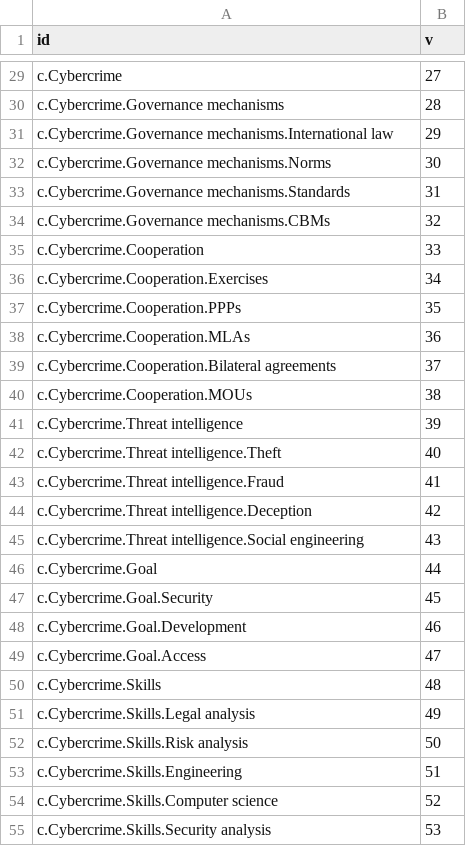
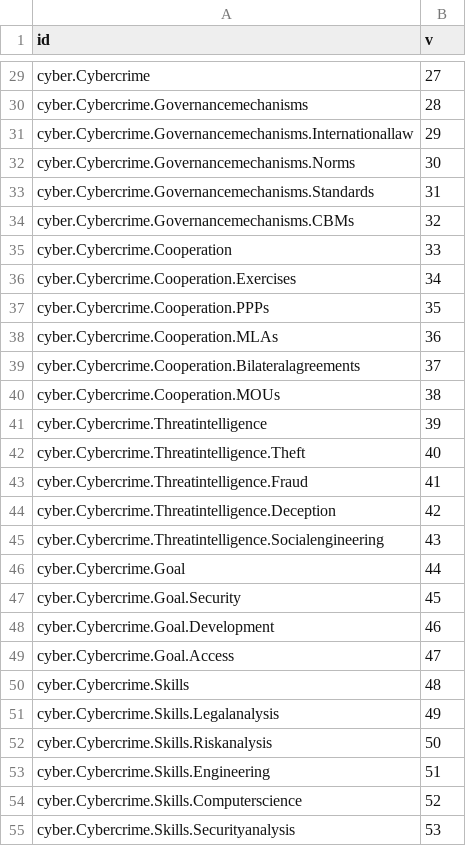
Before and after one commit to cdtrich/hello-world, a CSV file: dendrogram_euiss.csv, drawn as a sheet; only a part is shown, gaps mark what is left out; the diff covers the shown part only; the diff names each change by its address in the sheet, - before the commit and + after, or states it on an @@ line.

```diff
--- a/dendrogram_euiss.csv
+++ b/dendrogram_euiss.csv
-A29 (id): c.Cybercrime
+A29 (id): cyber.Cybercrime
-A30 (id): c.Cybercrime.Governance mechanisms
+A30 (id): cyber.Cybercrime.Governancemechanisms
-A31 (id): c.Cybercrime.Governance mechanisms.International law
+A31 (id): cyber.Cybercrime.Governancemechanisms.Internationallaw
-A32 (id): c.Cybercrime.Governance mechanisms.Norms
+A32 (id): cyber.Cybercrime.Governancemechanisms.Norms
-A33 (id): c.Cybercrime.Governance mechanisms.Standards
+A33 (id): cyber.Cybercrime.Governancemechanisms.Standards
-A34 (id): c.Cybercrime.Governance mechanisms.CBMs
+A34 (id): cyber.Cybercrime.Governancemechanisms.CBMs
-A35 (id): c.Cybercrime.Cooperation
+A35 (id): cyber.Cybercrime.Cooperation
-A36 (id): c.Cybercrime.Cooperation.Exercises
+A36 (id): cyber.Cybercrime.Cooperation.Exercises
-A37 (id): c.Cybercrime.Cooperation.PPPs
+A37 (id): cyber.Cybercrime.Cooperation.PPPs
-A38 (id): c.Cybercrime.Cooperation.MLAs
+A38 (id): cyber.Cybercrime.Cooperation.MLAs
-A39 (id): c.Cybercrime.Cooperation.Bilateral agreements
+A39 (id): cyber.Cybercrime.Cooperation.Bilateralagreements
-A40 (id): c.Cybercrime.Cooperation.MOUs
+A40 (id): cyber.Cybercrime.Cooperation.MOUs
-A41 (id): c.Cybercrime.Threat intelligence
+A41 (id): cyber.Cybercrime.Threatintelligence
-A42 (id): c.Cybercrime.Threat intelligence.Theft
+A42 (id): cyber.Cybercrime.Threatintelligence.Theft
-A43 (id): c.Cybercrime.Threat intelligence.Fraud
+A43 (id): cyber.Cybercrime.Threatintelligence.Fraud
-A44 (id): c.Cybercrime.Threat intelligence.Deception
+A44 (id): cyber.Cybercrime.Threatintelligence.Deception
-A45 (id): c.Cybercrime.Threat intelligence.Social engineering
+A45 (id): cyber.Cybercrime.Threatintelligence.Socialengineering
-A46 (id): c.Cybercrime.Goal
+A46 (id): cyber.Cybercrime.Goal
-A47 (id): c.Cybercrime.Goal.Security
+A47 (id): cyber.Cybercrime.Goal.Security
-A48 (id): c.Cybercrime.Goal.Development
+A48 (id): cyber.Cybercrime.Goal.Development
-A49 (id): c.Cybercrime.Goal.Access
+A49 (id): cyber.Cybercrime.Goal.Access
-A50 (id): c.Cybercrime.Skills
+A50 (id): cyber.Cybercrime.Skills
-A51 (id): c.Cybercrime.Skills.Legal analysis
+A51 (id): cyber.Cybercrime.Skills.Legalanalysis
-A52 (id): c.Cybercrime.Skills.Risk analysis
+A52 (id): cyber.Cybercrime.Skills.Riskanalysis
-A53 (id): c.Cybercrime.Skills.Engineering
+A53 (id): cyber.Cybercrime.Skills.Engineering
-A54 (id): c.Cybercrime.Skills.Computer science
+A54 (id): cyber.Cybercrime.Skills.Computerscience
-A55 (id): c.Cybercrime.Skills.Security analysis
+A55 (id): cyber.Cybercrime.Skills.Securityanalysis
```
Also changed, not shown: 83 edited cells elsewhere in this file.
